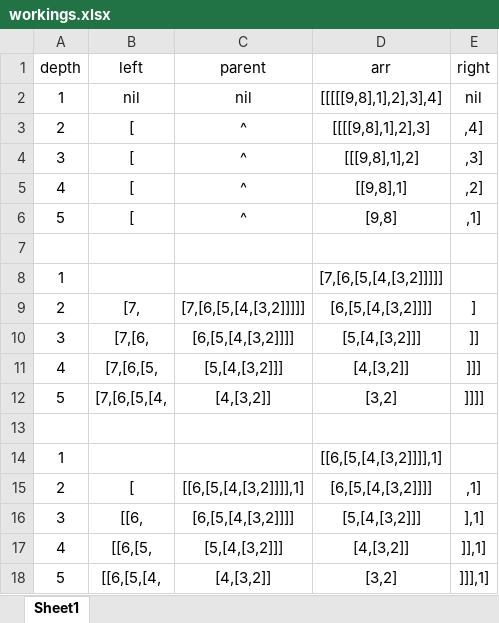
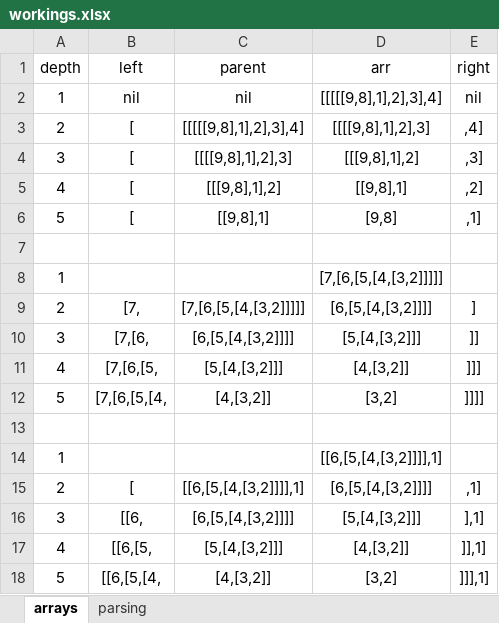
Before and after one commit to craigontour/AdventOfCode2021, an Excel workbook: Day18/workings.xlsx, sheet arrays, drawn as a sheet; values as stored, in another font and other column widths than the file's, no borders; the diff names each change by its address in the sheet, - before the commit and + after, or states it on an @@ line.

```diff
--- a/Day18/workings.xlsx (sheet arrays)
+++ b/Day18/workings.xlsx (sheet arrays)
-sheet tab: Sheet1
+sheet tab: arrays
+sheet tab: parsing
-C3 (parent): ^
+C3 (parent): [[[[[9,8],1],2],3],4]
-C4 (parent): ^
+C4 (parent): [[[[9,8],1],2],3]
-C5 (parent): ^
+C5 (parent): [[[9,8],1],2]
-C6 (parent): ^
+C6 (parent): [[9,8],1]
```
Also changed, not shown: 6 other files.
